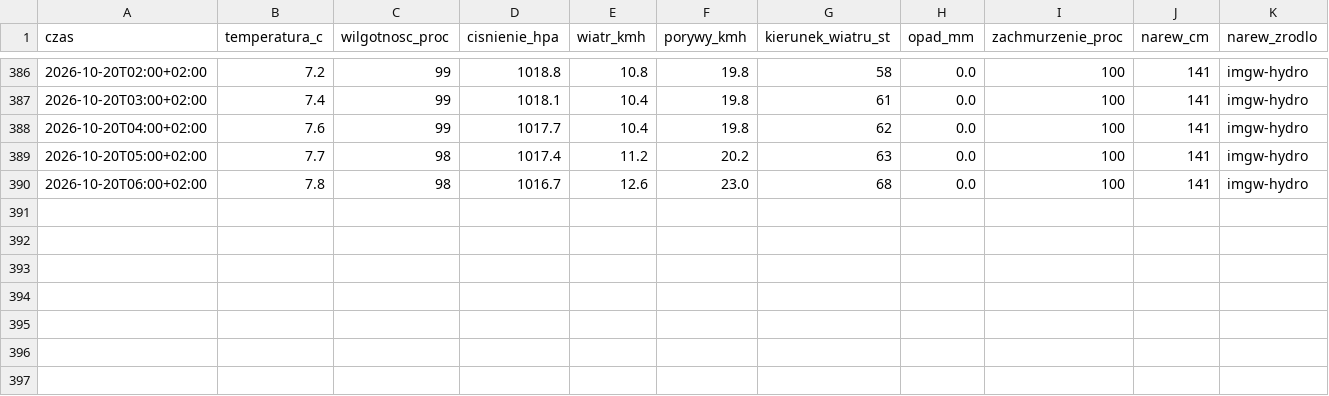
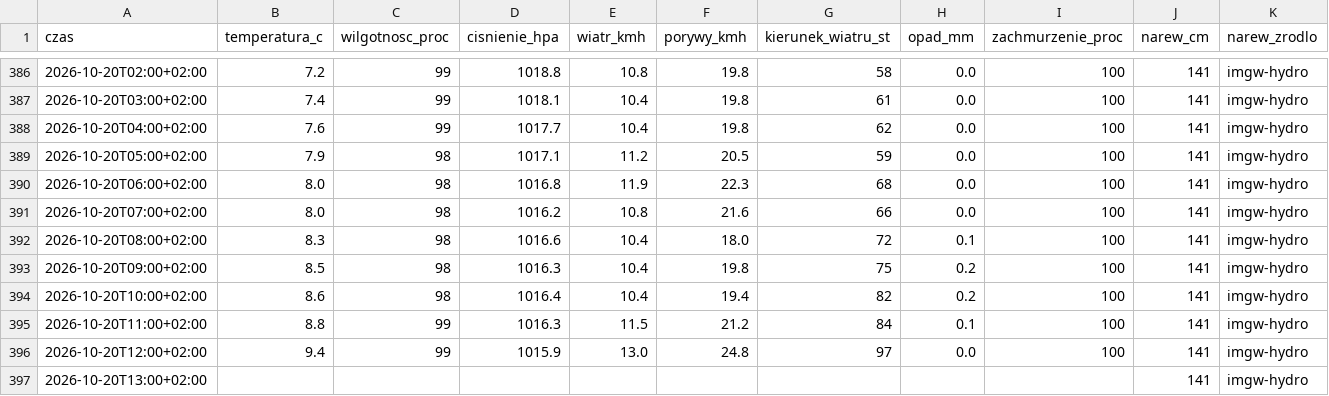
Before and after one commit to arturwyrzykowski/pogoda-tv, a CSV file: data/dziennik-2026.csv, drawn as a sheet; only a part is shown, gaps mark what is left out.

```diff
--- a/data/dziennik-2026.csv
+++ b/data/dziennik-2026.csv
@@ -388,3 +388,10 @@ czas,temperatura_c,wilgotnosc_proc,cisnienie_hpa,wiatr_kmh,porywy_kmh,kierunek_w
 2026-10-20T04:00+02:00,7.6,99,1017.7,10.4,19.8,62,0.0,100,141,imgw-hydro
-2026-10-20T05:00+02:00,7.7,98,1017.4,11.2,20.2,63,0.0,100,141,imgw-hydro
-2026-10-20T06:00+02:00,7.8,98,1016.7,12.6,23.0,68,0.0,100,141,imgw-hydro
+2026-10-20T05:00+02:00,7.9,98,1017.1,11.2,20.5,59,0.0,100,141,imgw-hydro
+2026-10-20T06:00+02:00,8.0,98,1016.8,11.9,22.3,68,0.0,100,141,imgw-hydro
+2026-10-20T07:00+02:00,8.0,98,1016.2,10.8,21.6,66,0.0,100,141,imgw-hydro
+2026-10-20T08:00+02:00,8.3,98,1016.6,10.4,18.0,72,0.1,100,141,imgw-hydro
+2026-10-20T09:00+02:00,8.5,98,1016.3,10.4,19.8,75,0.2,100,141,imgw-hydro
+2026-10-20T10:00+02:00,8.6,98,1016.4,10.4,19.4,82,0.2,100,141,imgw-hydro
+2026-10-20T11:00+02:00,8.8,99,1016.3,11.5,21.2,84,0.1,100,141,imgw-hydro
+2026-10-20T12:00+02:00,9.4,99,1015.9,13.0,24.8,97,0.0,100,141,imgw-hydro
+2026-10-20T13:00+02:00,,,,,,,,,141,imgw-hydro
```
Also changed, not shown: 1 other file.
